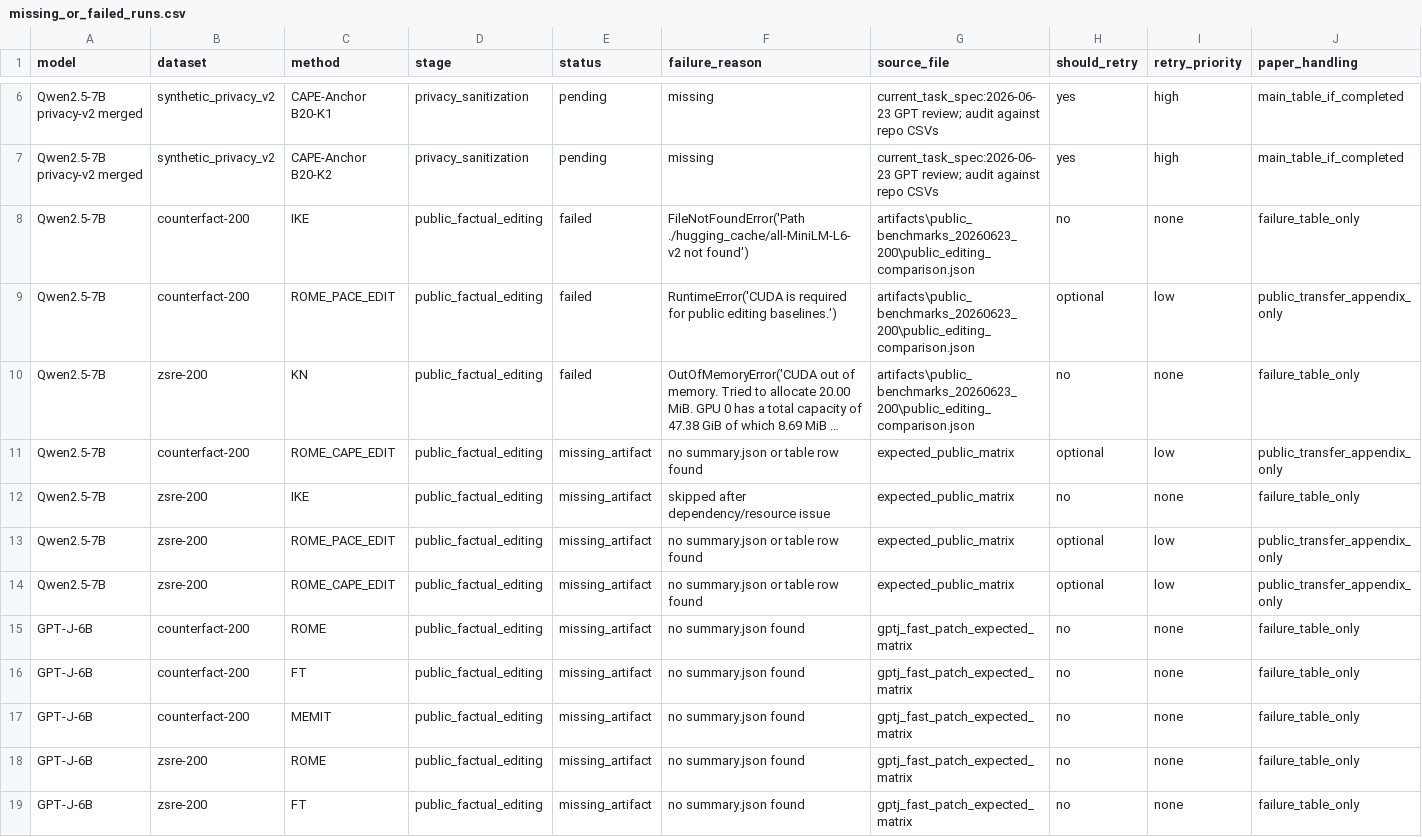
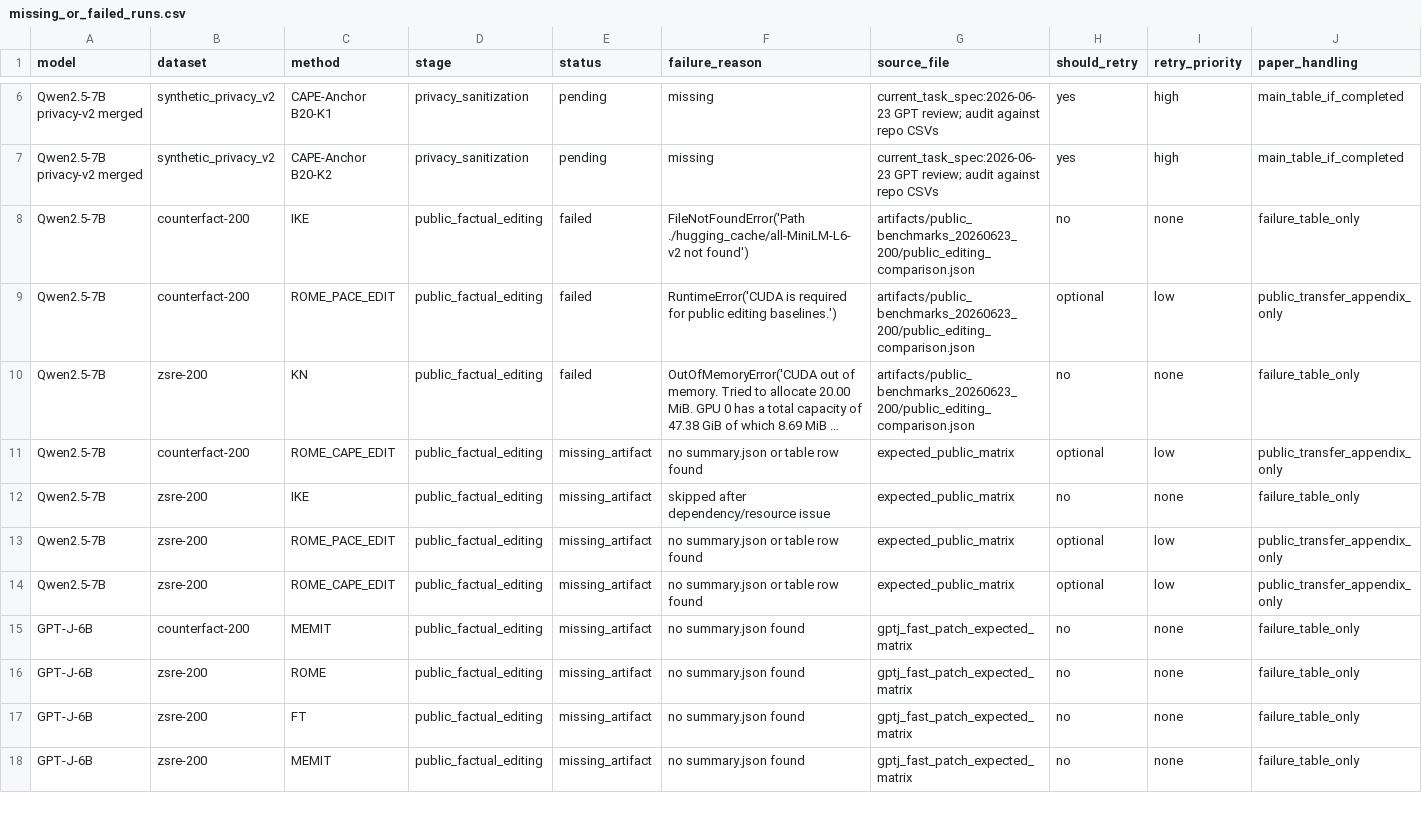
Before and after one commit to dganshin/EasyEdit, a CSV file: artifacts/result_ledger_20260623/missing_or_failed_runs.csv, drawn as a sheet; only a part is shown, gaps mark what is left out; the shorter side is filled out with more unchanged rows; long unchanged cells end in …; the diff covers the shown part only; the diff names each change by its address in the sheet, - before the commit and + after, or states it on an @@ line.

```diff
--- a/artifacts/result_ledger_20260623/missing_or_failed_runs.csv
+++ b/artifacts/result_ledger_20260623/missing_or_failed_runs.csv
-G8:G10 (source_file): artifacts\public_benchmarks_20260623_200\public_editing_comparison.json
+G8:G10 (source_file): artifacts/public_benchmarks_20260623_200/public_editing_comparison.json
-row 15: GPT-J-6B | counterfact-200 | ROME | public_factual_editing | missing_artifact | no summary.json found | gptj_fast_patch_expected_matrix | no | none | failure_table_only
-row 16: GPT-J-6B | counterfact-200 | FT | public_factual_editing | missing_artifact | no summary.json found | gptj_fast_patch_expected_matrix | no | none | failure_table_only
```
Also changed, not shown: 4 edited cells elsewhere in this file, artifacts/gptj_fast_patch_20260623/gptj_existing_metrics.csv, artifacts/gptj_fast_patch_20260623/gptj_missing_matrix.csv, 16 other files.
